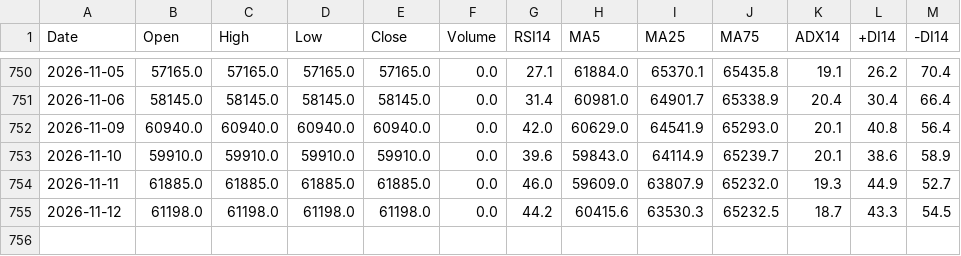
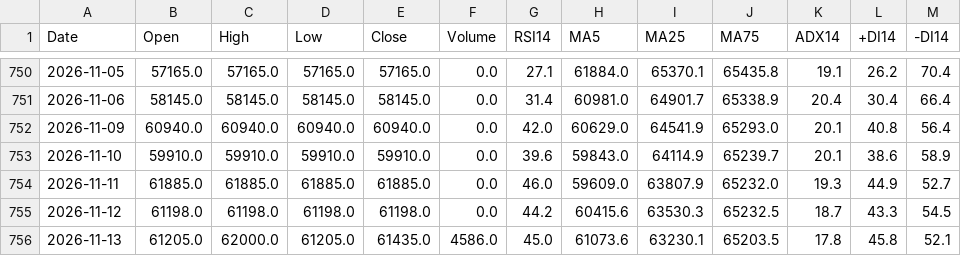
Before and after one commit to yamaccu/marketdata, a CSV file: data/nikkei225_futures.csv, drawn as a sheet; only a part is shown, gaps mark what is left out; the diff names each change by its address in the sheet, - before the commit and + after, or states it on an @@ line.

```diff
--- a/data/nikkei225_futures.csv
+++ b/data/nikkei225_futures.csv
+row 756: 2026-11-13 | 61205.0 | 62000.0 | 61205.0 | 61435.0 | 4586.0 | 45.0 | 61073.6 | 63230.1 | 65203.5 | 17.8 | 45.8 | 52.1
```
Also changed, not shown: data/1360.csv, data/1579.csv, 17 other files.
